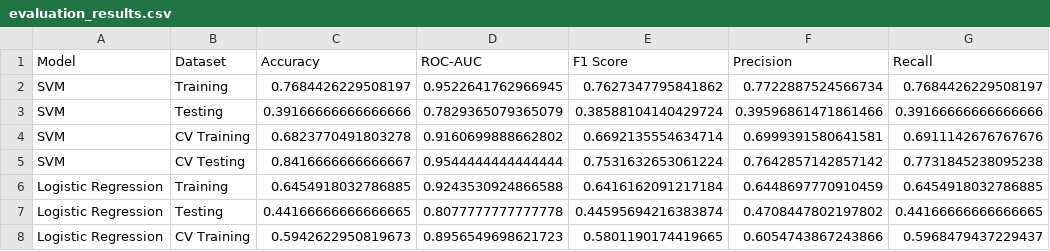
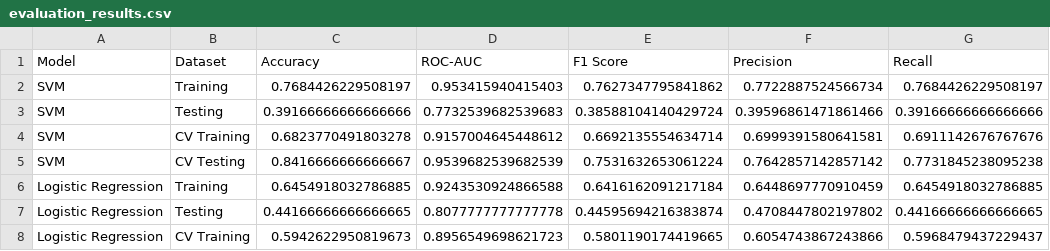
Before and after one commit to sabrinatiarab/Data-Science-Challenge-Memprediksi-Kualitas-Jeruk-Berdasarkan-Dataset, a CSV file: evaluation_results.csv, drawn as a sheet; only a part is shown; the diff names each change by its address in the sheet, - before the commit and + after, or states it on an @@ line.

```diff
--- a/evaluation_results.csv
+++ b/evaluation_results.csv
-D2 (ROC-AUC): 0.9522641762966945
+D2 (ROC-AUC): 0.953415940415403
-D3 (ROC-AUC): 0.7829365079365079
+D3 (ROC-AUC): 0.7732539682539683
-D4 (ROC-AUC): 0.9160699888662802
+D4 (ROC-AUC): 0.9157004645448612
-D5 (ROC-AUC): 0.9544444444444444
+D5 (ROC-AUC): 0.9539682539682539
```
Also changed, not shown: 2 other files.
